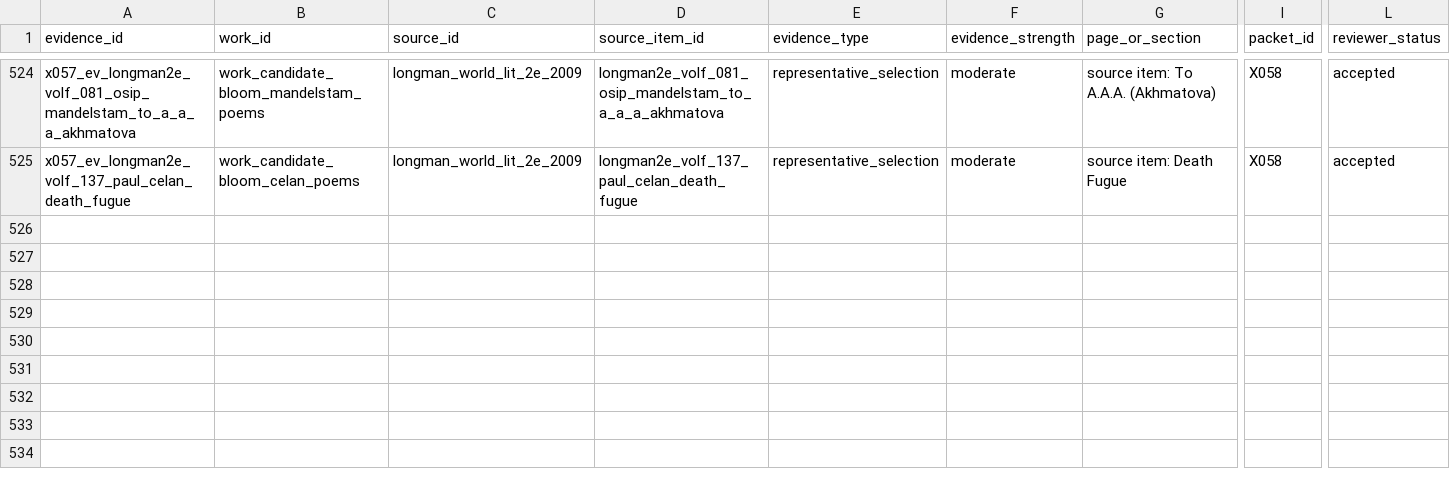
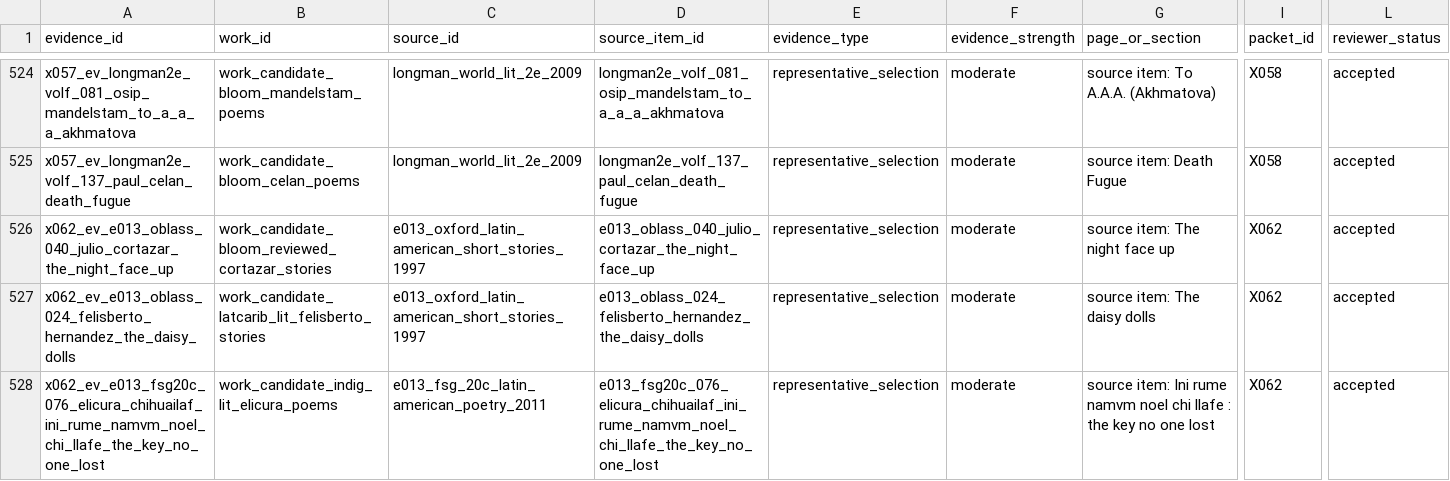
Before and after one commit to benjaminkramer50/benjaminkramer50.github.io, a TSV file: _planning/canon_build/tables/canon_evidence.tsv, drawn as a sheet; only a part is shown, gaps mark what is left out; rows hold the shown columns only; the diff names each change by its address in the sheet, - before the commit and + after, or states it on an @@ line.

Commit message:
Apply X062 medium-risk rescue evidence

```diff
--- a/_planning/canon_build/tables/canon_evidence.tsv
+++ b/_planning/canon_build/tables/canon_evidence.tsv
+row 526: x062_ev_e013_oblass_040_julio_cortazar_the_night_face_up | work_candidate_bloom_reviewed_cortazar_stories | e013_oxford_latin_american_short_stories_1997 | e013_oblass_040_julio_cortazar_the_night_face_up | representative_selection | moderate | source item: The night face up | X062 | accepted
+row 527: x062_ev_e013_oblass_024_felisberto_hernandez_the_daisy_dolls | work_candidate_latcarib_lit_felisberto_stories | e013_oxford_latin_american_short_stories_1997 | e013_oblass_024_felisberto_hernandez_the_daisy_dolls | representative_selection | moderate | source item: The daisy dolls | X062 | accepted
+row 528: x062_ev_e013_fsg20c_076_elicura_chihuailaf_ini_rume_namvm_noel_chi_llafe_the_key_no_one_lost | work_candidate_indig_lit_elicura_poems | e013_fsg_20c_latin_american_poetry_2011 | e013_fsg20c_076_elicura_chihuailaf_ini_rume_namvm_noel_chi_llafe_the_key_no_one_lost | representative_selection | moderate | source item: Ini rume namvm noel chi llafe : the key no one lost | X062 | accepted
```
Also changed, not shown: _planning/canon_build/tables/canon_cut_review_work_orders.tsv, _planning/canon_build/tables/canon_cut_side_post_x058_action_queue.tsv, 24 other files.
